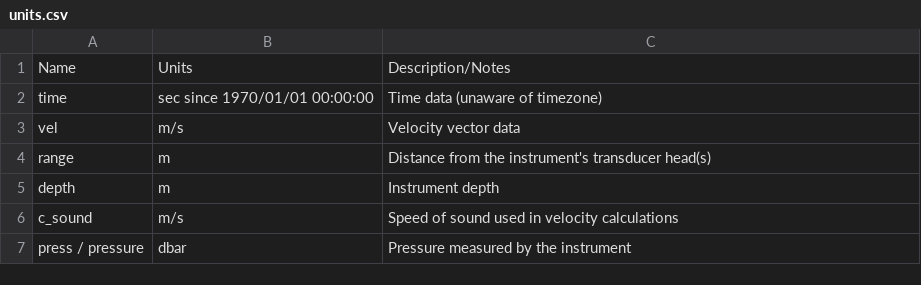
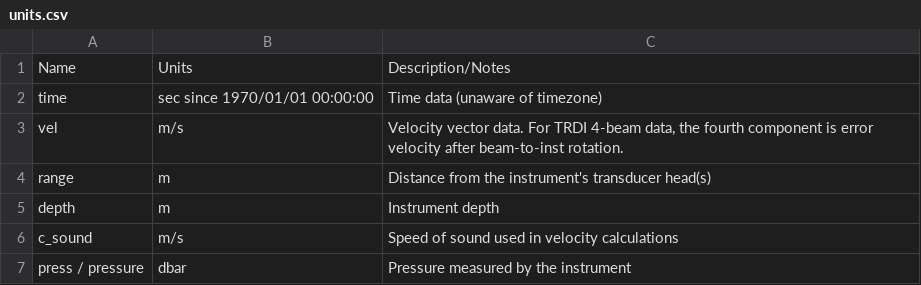
Before and after one commit to lkilcher/dolfyn, a CSV file: docs/units.csv, drawn as a sheet; only a part is shown.

Commit message:
Document TRDI error velocity component

```diff
--- a/docs/units.csv
+++ b/docs/units.csv
@@ -2,3 +2,3 @@
 time,sec since 1970/01/01 00:00:00,Time data (unaware of timezone)
-vel,m/s,Velocity vector data
+vel,m/s,"Velocity vector data. For TRDI 4-beam data, the fourth component is error velocity after beam-to-inst rotation."
 range,m,Distance from the instrument's transducer head(s)
```
Also changed, not shown: 2 other files.
